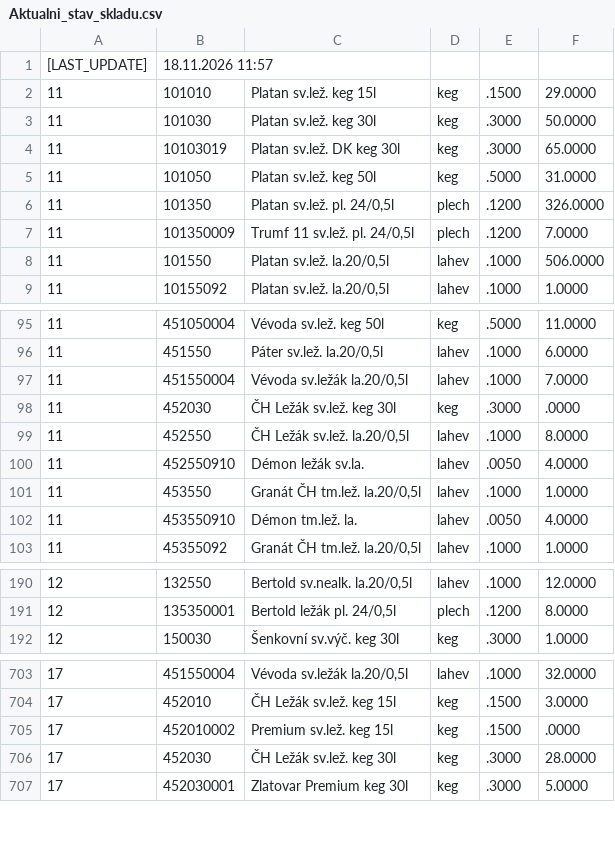
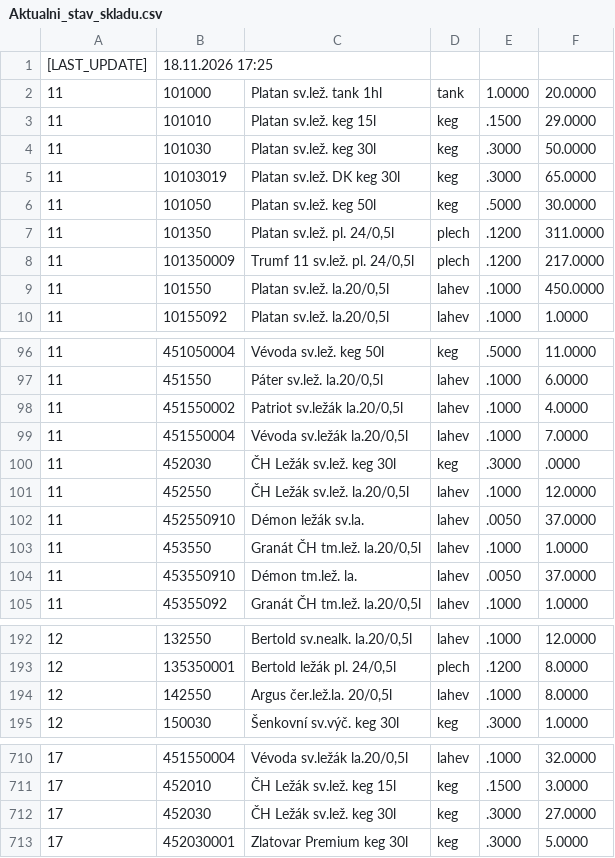
Before and after one commit to KBrewery/PLG_INVENTURA, a CSV file: Aktualni_stav_skladu.csv, drawn as a sheet; only a part is shown, gaps mark what is left out; the diff covers the shown part only.

```diff
--- a/Aktualni_stav_skladu.csv
+++ b/Aktualni_stav_skladu.csv
@@ -1,2 +1,3 @@
-[LAST_UPDATE];18.11.2026 11:57;
+[LAST_UPDATE];18.11.2026 17:25;
+11;101000;Platan sv.lež. tank 1hl;tank;1.0000;20.0000
 11;101010;Platan sv.lež. keg 15l;keg;.1500;29.0000
@@ -4,6 +5,6 @@
 11;10103019;Platan sv.lež. DK keg 30l;keg;.3000;65.0000
-11;101050;Platan sv.lež. keg 50l;keg;.5000;31.0000
-11;101350;Platan sv.lež. pl. 24/0,5l;plech;.1200;326.0000
-11;101350009;Trumf 11 sv.lež. pl. 24/0,5l;plech;.1200;7.0000
-11;101550;Platan sv.lež. la.20/0,5l;lahev;.1000;506.0000
+11;101050;Platan sv.lež. keg 50l;keg;.5000;30.0000
+11;101350;Platan sv.lež. pl. 24/0,5l;plech;.1200;311.0000
+11;101350009;Trumf 11 sv.lež. pl. 24/0,5l;plech;.1200;217.0000
+11;101550;Platan sv.lež. la.20/0,5l;lahev;.1000;450.0000
 11;10155092;Platan sv.lež. la.20/0,5l;lahev;.1000;1.0000
@@ -96,8 +97,9 @@
 11;451550;Páter sv.lež. la.20/0,5l;lahev;.1000;6.0000
+11;451550002;Patriot sv.ležák la.20/0,5l;lahev;.1000;4.0000
 11;451550004;Vévoda sv.ležák la.20/0,5l;lahev;.1000;7.0000
 11;452030;ČH Ležák sv.lež. keg 30l;keg;.3000;.0000
-11;452550;ČH Ležák sv.lež. la.20/0,5l;lahev;.1000;8.0000
-11;452550910;Démon ležák sv.la.;lahev;.0050;4.0000
+11;452550;ČH Ležák sv.lež. la.20/0,5l;lahev;.1000;12.0000
+11;452550910;Démon ležák sv.la.;lahev;.0050;37.0000
 11;453550;Granát ČH tm.lež. la.20/0,5l;lahev;.1000;1.0000
-11;453550910;Démon tm.lež. la.;lahev;.0050;4.0000
+11;453550910;Démon tm.lež. la.;lahev;.0050;37.0000
 11;45355092;Granát ČH tm.lež. la.20/0,5l;lahev;.1000;1.0000
@@ -191,2 +193,3 @@
 12;135350001;Bertold ležák pl. 24/0,5l;plech;.1200;8.0000
+12;142550;Argus čer.lež.la. 20/0,5l;lahev;.1000;8.0000
 12;150030;Šenkovní sv.výč. keg 30l;keg;.3000;1.0000
@@ -704,4 +711,3 @@
 17;452010;ČH Ležák sv.lež. keg 15l;keg;.1500;3.0000
-17;452010002;Premium sv.lež. keg 15l;keg;.1500;.0000
-17;452030;ČH Ležák sv.lež. keg 30l;keg;.3000;28.0000
+17;452030;ČH Ležák sv.lež. keg 30l;keg;.3000;27.0000
 17;452030001;Zlatovar Premium keg 30l;keg;.3000;5.0000
```
Also changed, not shown: 8 added rows and 80 edited cells elsewhere in this file.
